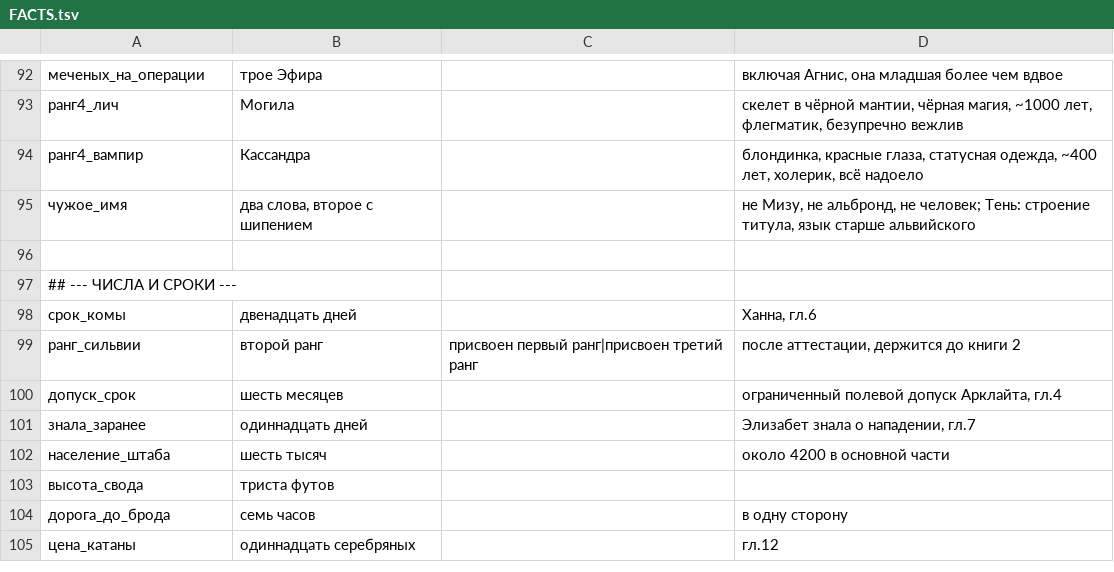
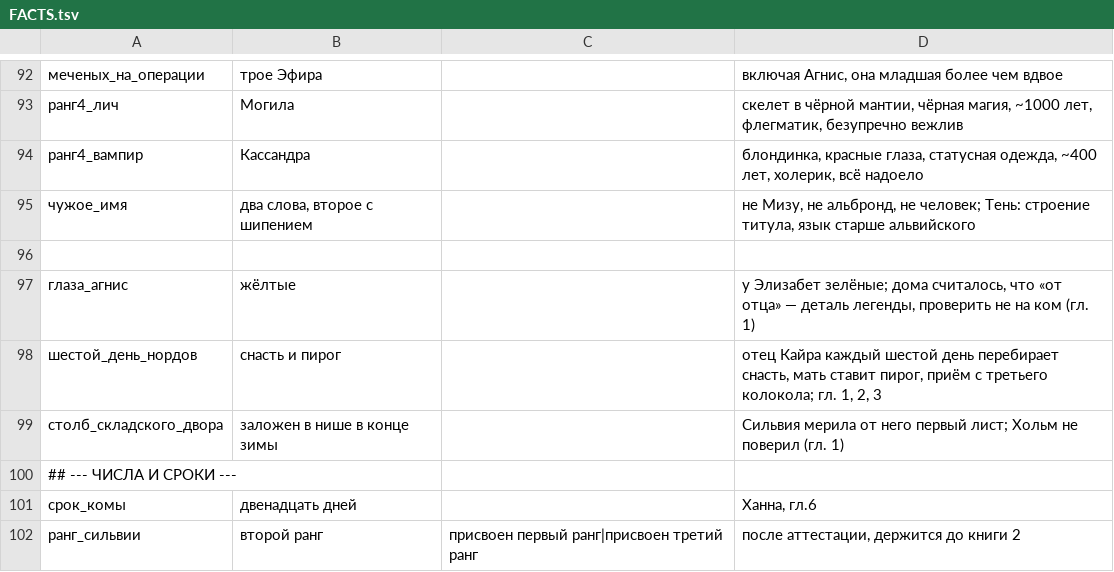
Before and after one commit to ovococjsjs-gif/shardsoftheabyss, a TSV file: 01-canon/FACTS.tsv, drawn as a sheet; only a part is shown, gaps mark what is left out; the shorter side is filled out with more unchanged rows.

Commit message:
Глава 1: редактура уровней А/Б/В по PDF-версии
- ch-01.md: за основу взята PDF-версия автора (01.09), прежний md — в архив
- уровень А: 102 правки (вердикты после диалогов, тики, «не X, а Y», справка, время)
- уровень Б: Норд-старший, Хольм и Элизабет ошибаются на её счёт
- уровень В: Кайр перестал быть справочником по Минте; шестой день заряжен утром, отдан вечером
- FACTS.tsv, GUNS.md обновлены
- scripts: dialog_shape.py (форма диалога), pdf2md.py, build_pdf.py (курсив, А5), apply_edits.py
- 05-publication/Глава_01.pdf — сборка с настоящим курсивом

Co-authored-by: arena-agent <297053741+arena-agent@users.noreply.github.com>

```diff
--- a/01-canon/FACTS.tsv
+++ b/01-canon/FACTS.tsv
@@ -96,2 +96,5 @@
 
+глаза_агнис	жёлтые		у Элизабет зелёные; дома считалось, что «от отца» — деталь легенды, проверить не на ком (гл. 1)
+шестой_день_нордов	снасть и пирог		отец Кайра каждый шестой день перебирает снасть, мать ставит пирог, приём с третьего колокола; гл. 1, 2, 3
+столб_складского_двора	заложен в нише в конце зимы		Сильвия мерила от него первый лист; Хольм не поверил (гл. 1)
 ## --- ЧИСЛА И СРОКИ ---
```
Also changed, not shown: 17 other files.
